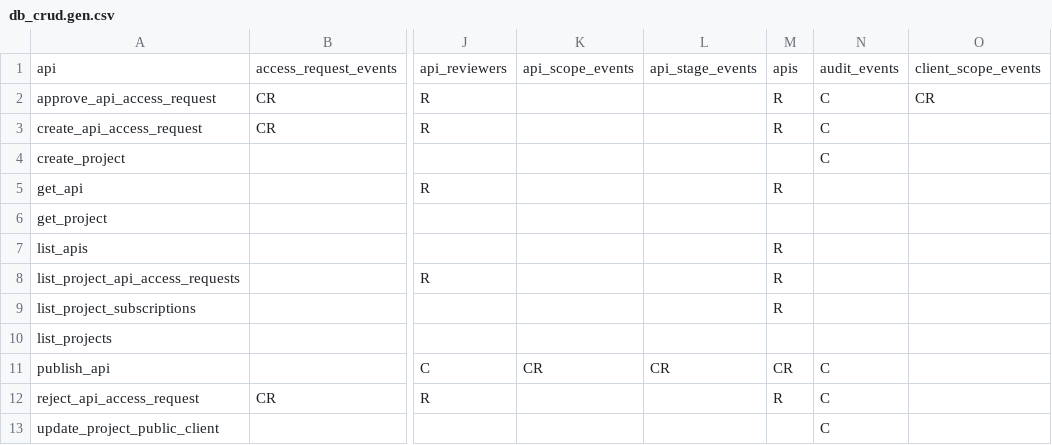
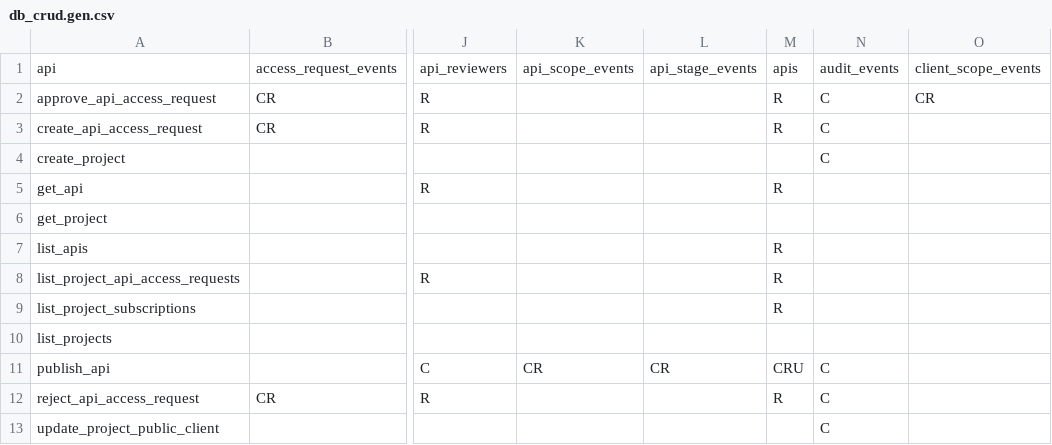
Before and after one commit to tsuji-tomonori/lazunex, a CSV file: docs/spec/30.crud/db_crud.gen.csv, drawn as a sheet; only a part is shown, gaps mark what is left out; the diff names each change by its address in the sheet, - before the commit and + after, or states it on an @@ line.

```diff
--- a/docs/spec/30.crud/db_crud.gen.csv
+++ b/docs/spec/30.crud/db_crud.gen.csv
-M11: CR
+M11: CRU
```
Also changed, not shown: 8 other files.
